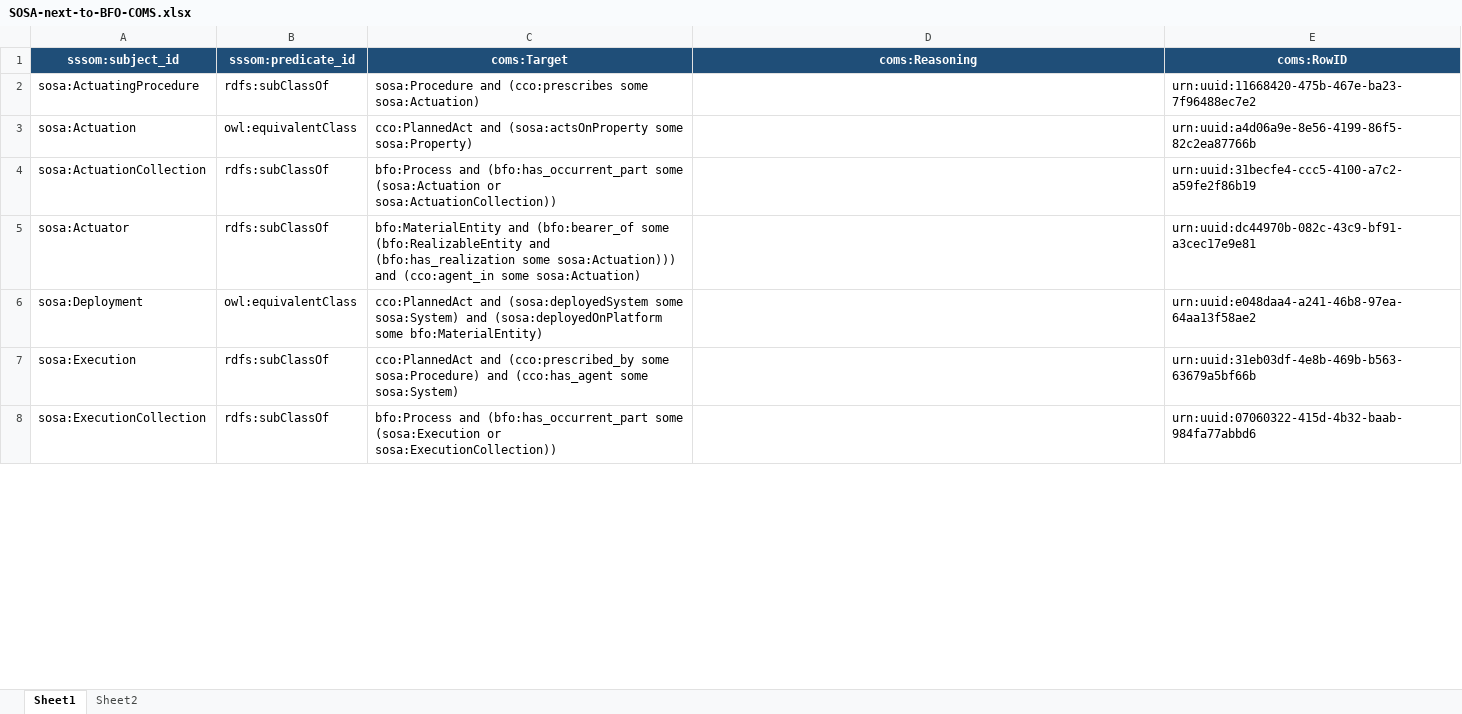
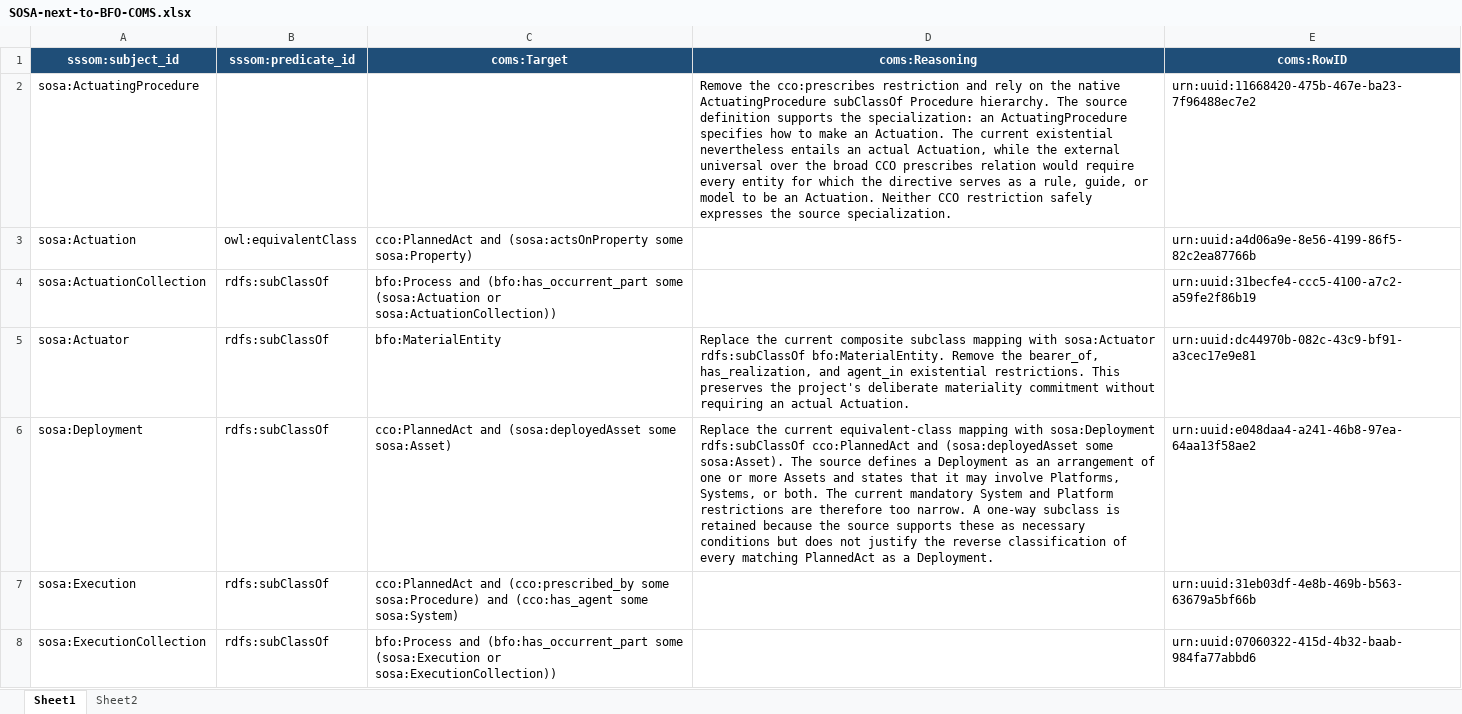
Before and after one commit to BFO-Mappings/SSN-to-BFO, an Excel workbook: mappings/SOSA-next-to-BFO-COMS.xlsx, sheet Sheet1, drawn as a sheet; only a part is shown; values as stored, in another font and other column widths than the file's, no borders; the diff covers the shown part only; the diff names each change by its address in the sheet, - before the commit and + after, or states it on an @@ line.

Commit message:
Implement SOSA-next crosswalk dispositions

```diff
--- a/mappings/SOSA-next-to-BFO-COMS.xlsx (sheet Sheet1)
+++ b/mappings/SOSA-next-to-BFO-COMS.xlsx (sheet Sheet1)
-B2 (sssom:predicate_id): rdfs:subClassOf
+B2 (sssom:predicate_id): (empty)
-C2 (coms:Target): sosa:Procedure and (cco:prescribes some sosa:Actuation)
+C2 (coms:Target): (empty)
-D2 (coms:Reasoning): (empty)
+D2 (coms:Reasoning): Remove the cco:prescribes restriction and rely on the native ActuatingProcedure subClassOf Procedure hierarchy. The source definition supports the specialization: an ActuatingProcedure specifies how to make an Actuation. The current existential nevertheless entails an actual Actuation, while the external universal over the broad CCO prescribes relation would require every entity for which the directive serves as a rule, guide, or model to be an Actuation. Neither CCO restriction safely expresses the source specialization.
-C5 (coms:Target): bfo:MaterialEntity and (bfo:bearer_of some (bfo:RealizableEntity and (bfo:has_realization some sosa:Actuation))) and (cco:agent_in some sosa:Actuation)
+C5 (coms:Target): bfo:MaterialEntity
-D5 (coms:Reasoning): (empty)
+D5 (coms:Reasoning): Replace the current composite subclass mapping with sosa:Actuator rdfs:subClassOf bfo:MaterialEntity. Remove the bearer_of, has_realization, and agent_in existential restrictions. This preserves the project's deliberate materiality commitment without requiring an actual Actuation.
-B6 (sssom:predicate_id): owl:equivalentClass
+B6 (sssom:predicate_id): rdfs:subClassOf
-C6 (coms:Target): cco:PlannedAct and (sosa:deployedSystem some sosa:System) and (sosa:deployedOnPlatform some bfo:MaterialEntity)
+C6 (coms:Target): cco:PlannedAct and (sosa:deployedAsset some sosa:Asset)
-D6 (coms:Reasoning): (empty)
+D6 (coms:Reasoning): Replace the current equivalent-class mapping with sosa:Deployment rdfs:subClassOf cco:PlannedAct and (sosa:deployedAsset some sosa:Asset). The source defines a Deployment as an arrangement of one or more Assets and states that it may involve Platforms, Systems, or both. The current mandatory System and Platform restrictions are therefore too narrow. A one-way subclass is retained because the source supports these as necessary conditions but does not justify the reverse classification of every matching PlannedAct as a Deployment.
```
Also changed, not shown: 27 edited cells elsewhere in this sheet, sheet Sheet2, 2 other files.
